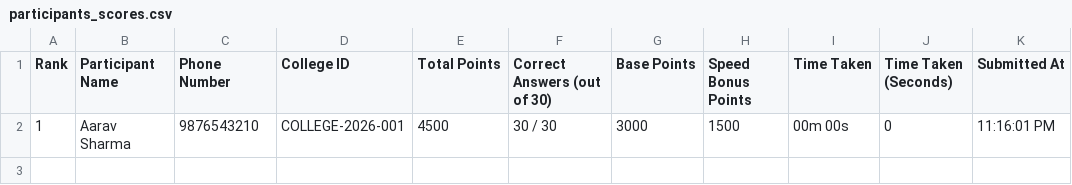
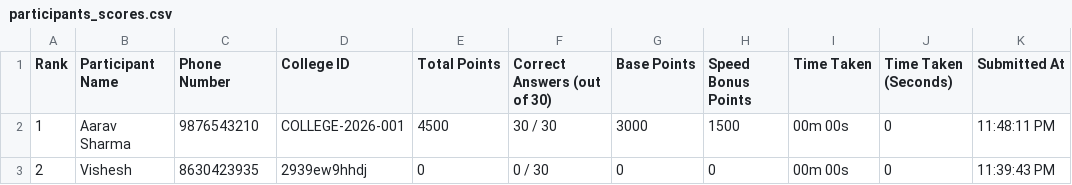
Before and after one commit to visheshsinghal010-oss/bis--quiz, a CSV file: participants_scores.csv, drawn as a sheet.

```diff
--- a/participants_scores.csv
+++ b/participants_scores.csv
@@ -1,2 +1,3 @@
 Rank,Participant Name,Phone Number,College ID,Total Points,Correct Answers (out of 30),Base Points,Speed Bonus Points,Time Taken,Time Taken (Seconds),Submitted At
-1,Aarav Sharma,9876543210,COLLEGE-2026-001,4500,30 / 30,3000,1500,00m 00s,0,11:16:01 PM
+1,Aarav Sharma,9876543210,COLLEGE-2026-001,4500,30 / 30,3000,1500,00m 00s,0,11:48:11 PM
+2,Vishesh,8630423935,2939ew9hhdj,0,0 / 30,0,0,00m 00s,0,11:39:43 PM
```
Also changed, not shown: 7 other files.
